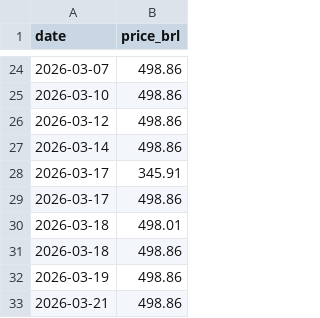
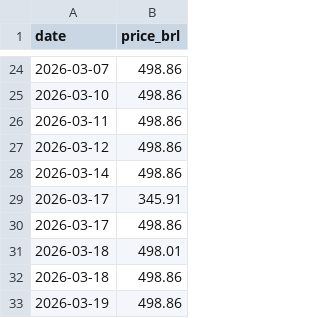
Before and after one commit to wilkermf-web/UDI-IGU_AUTOMATICO, a CSV file: resumo/2025-11-15_UDI-IGU.csv, drawn as a sheet; only a part is shown, gaps mark what is left out; the shorter side is filled out with more unchanged rows; the diff names each change by its address in the sheet, - before the commit and + after, or states it on an @@ line.

```diff
--- a/resumo/2025-11-15_UDI-IGU.csv
+++ b/resumo/2025-11-15_UDI-IGU.csv
+row 26: 2026-03-11 | 498.86
```
Also changed, not shown: 1 other file.
